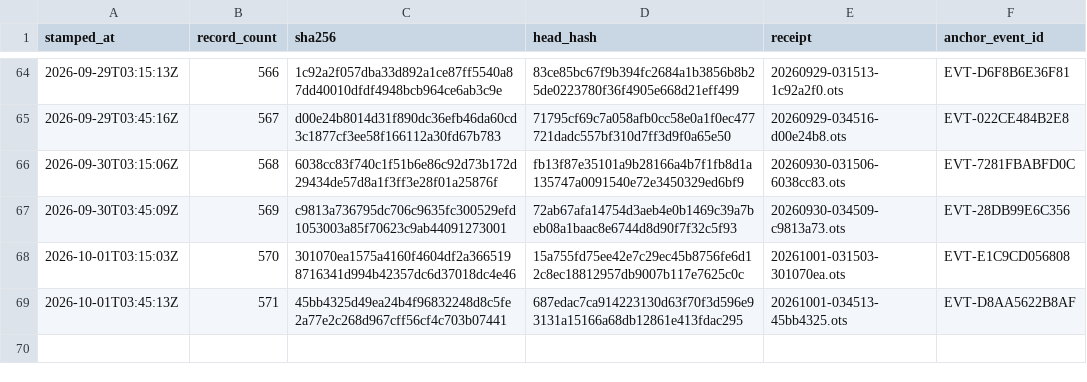
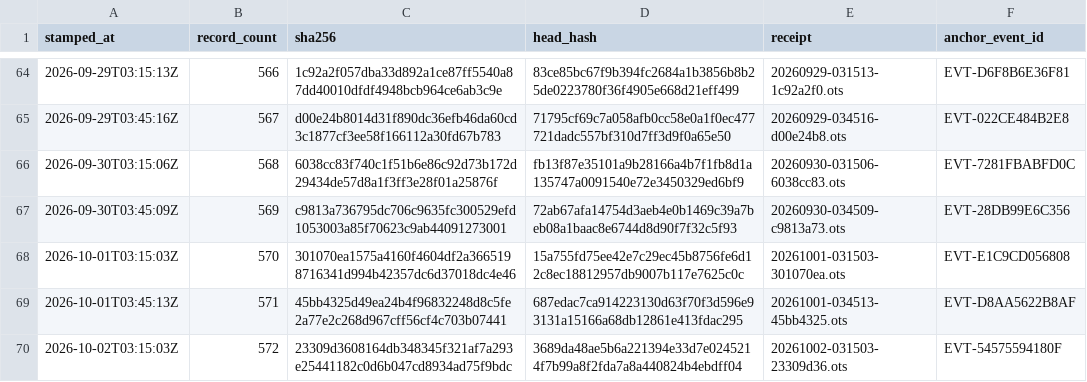
Before and after one commit to TeamSimplex/franklin-ledger, a CSV file: anchors/log.csv, drawn as a sheet; only a part is shown, gaps mark what is left out; the diff names each change by its address in the sheet, - before the commit and + after, or states it on an @@ line.

Commit message:
anchor 572 records at 23309d360816

```diff
--- a/anchors/log.csv
+++ b/anchors/log.csv
+row 70: 2026-10-02T03:15:03Z | 572 | 23309d3608164db348345f321af7a293e25441182c0d6b047cd8934ad75f9bdc | 3689da48ae5b6a221394e33d7e0245214f7b99a8f2fda7a8a440824b4ebdff04 | 20261002-031503-23309d36.ots | EVT-54575594180F
```
Also changed, not shown: 6 other files.
